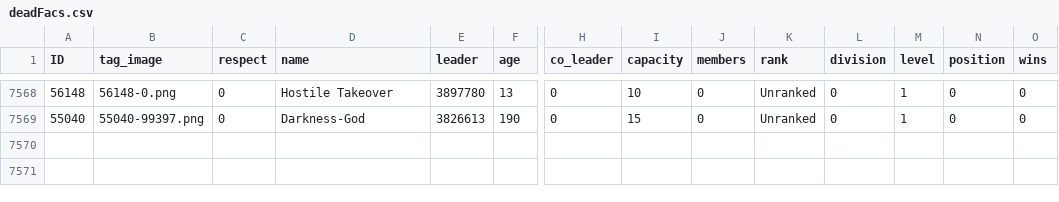
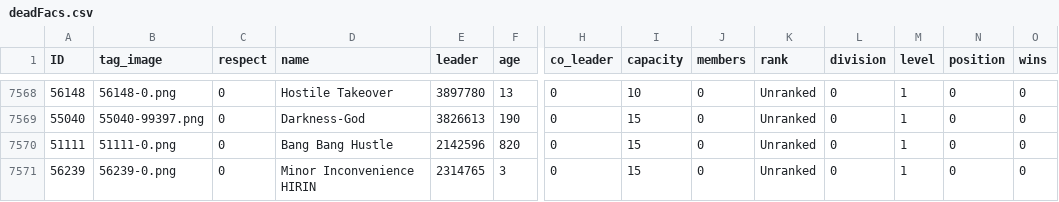
Before and after one commit to algisk/algisk.github.io, a CSV file: deadFacs.csv, drawn as a sheet; only a part is shown, gaps mark what is left out; rows hold the shown columns only; the diff names each change by its address in the sheet, - before the commit and + after, or states it on an @@ line.

```diff
--- a/deadFacs.csv
+++ b/deadFacs.csv
+row 7570: 51111 | 51111-0.png | 0 | Bang Bang Hustle | 2142596 | 820 | 0 | 15 | 0 | Unranked | 0 | 1 | 0 | 0
+row 7571: 56239 | 56239-0.png | 0 | Minor Inconvenience HIRIN | 2314765 | 3 | 0 | 15 | 0 | Unranked | 0 | 1 | 0 | 0
```
Also changed, not shown: 3 other files.
